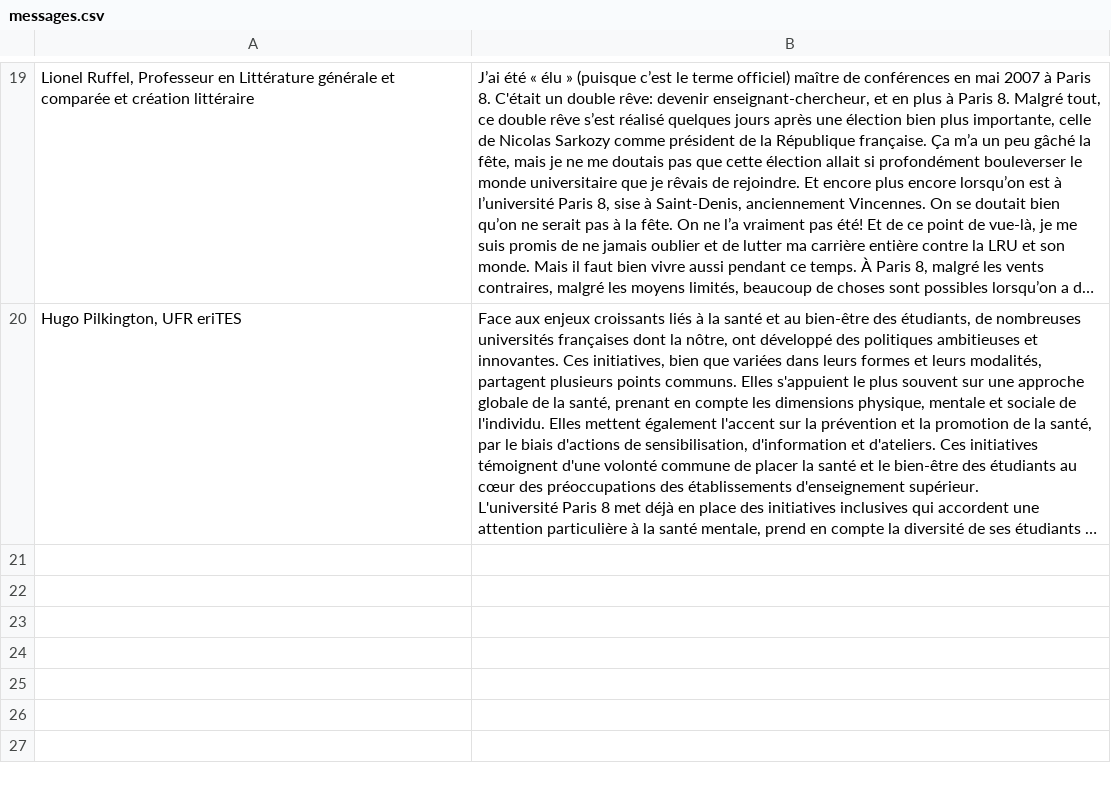
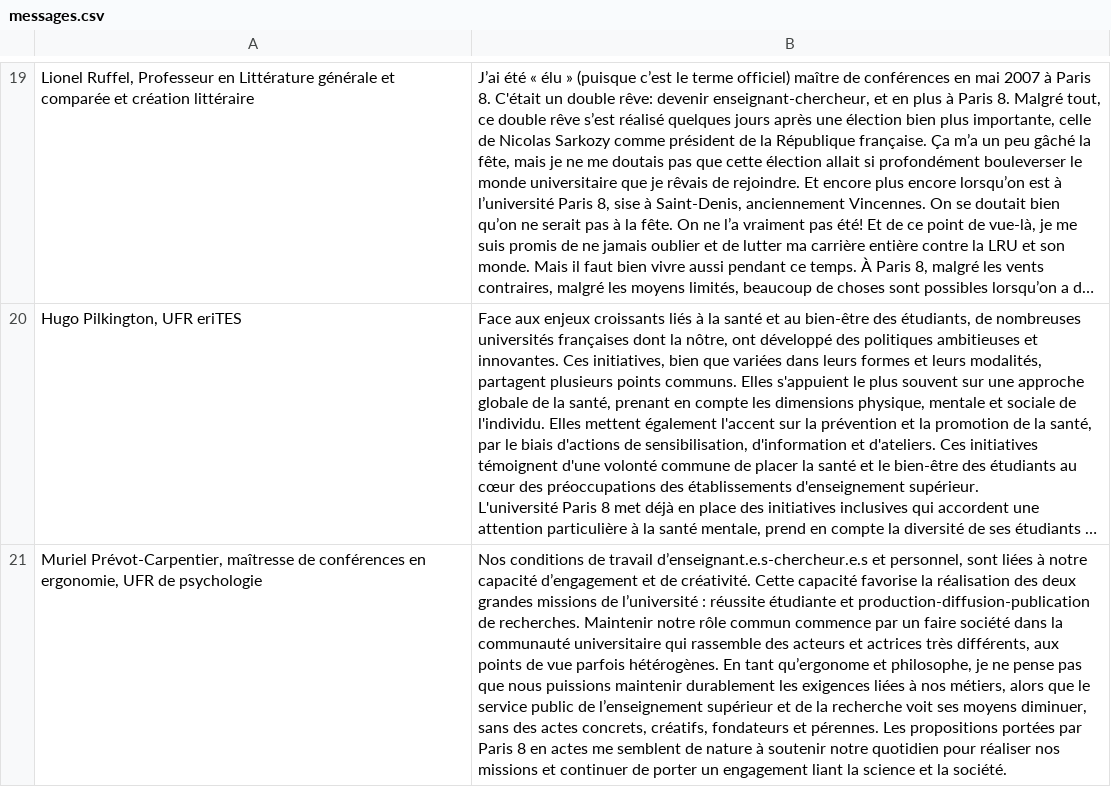
Before and after one commit to paris8enactes/siteweb, a CSV file: messages.csv, drawn as a sheet; only a part is shown, gaps mark what is left out; long unchanged cells end in …; the diff names each change by its address in the sheet, - before the commit and + after, or states it on an @@ line.

Commit message:
Add files via upload

```diff
--- a/messages.csv
+++ b/messages.csv
+row 21: Muriel Prévot-Carpentier, maîtresse de conférences en ergonomie, UFR de psychologie | Nos conditions de travail d’enseignant.e.s-chercheur.e.s et personnel, sont liées à notre capacité d’engagement et de créativité. Cette capacité favorise la réalisation des deux grandes missions de l’université : réussite étudiante et production-diffusion-publication de recherches. Maintenir notre rôle commun commence par un faire société dans la communauté universitaire qui rassemble des acteurs et actrices très différents, aux points de vue parfois hétérogènes. En tant qu’ergonome et philosophe, je ne pense pas que nous puissions maintenir durablement les exigences liées à nos métiers, alors que le service public de l’enseignement supérieur et de la recherche voit ses moyens diminuer, sans des actes concrets, créatifs, fondateurs et pérennes. Les propositions portées par Paris 8 en actes me semblent de nature à soutenir notre quotidien pour réaliser nos missions et continuer de porter un engagement liant la science et la société.
```
